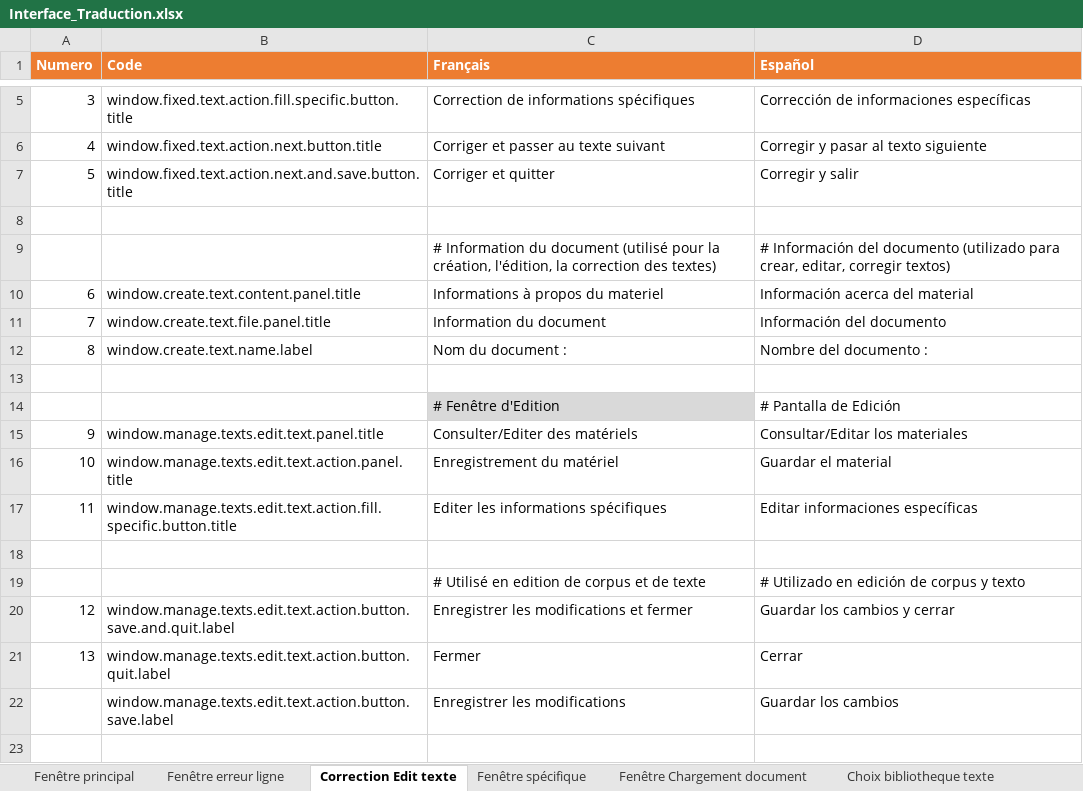
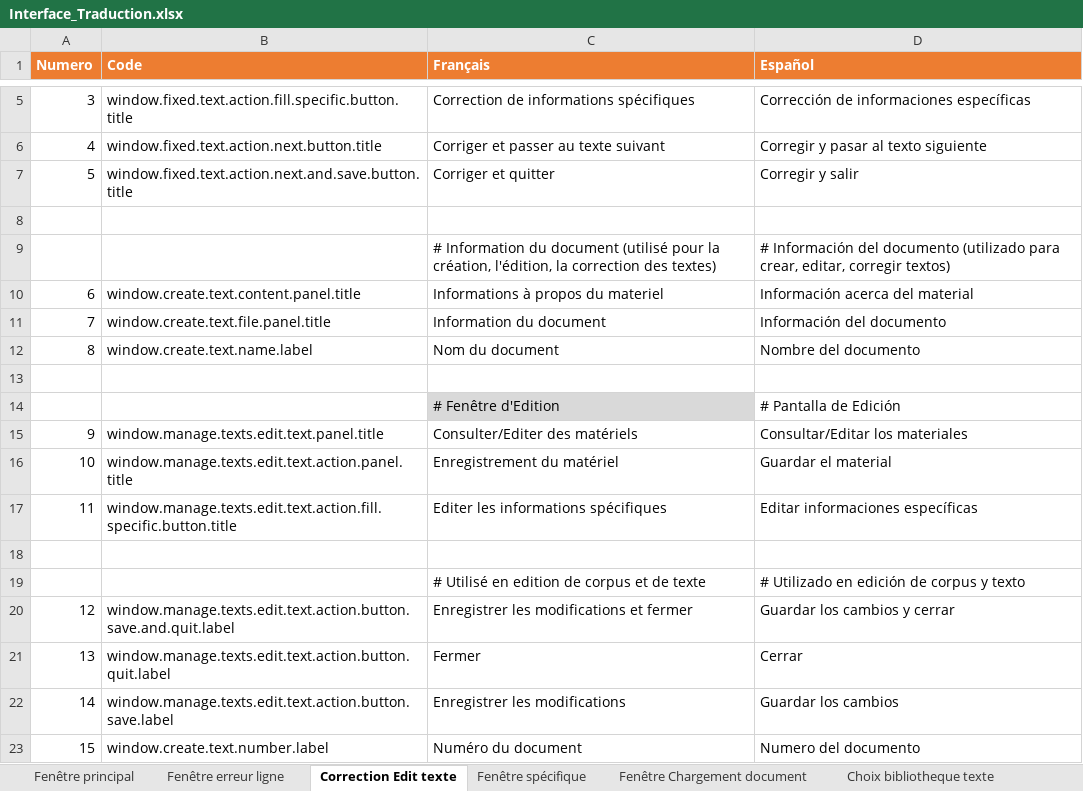
Before and after one commit to Jeremy-Leda/Caerus, an Excel workbook: Interface_Traduction.xlsx, sheet Correction Edit texte, drawn as a sheet; only a part is shown, gaps mark what is left out; values as stored, in another font and other column widths than the file's, no borders; charts and pictures and table styles not drawn; the diff names each change by its address in the sheet, - before the commit and + after, or states it on an @@ line.

Commit message:
- Ajout d'un cache pour la gestion des numéros - Ajout du numéro des documents sur les fenêtres - Reprise de l'affichage des numéros des documents dans les exports excel

```diff
--- a/Interface_Traduction.xlsx (sheet Correction Edit texte)
+++ b/Interface_Traduction.xlsx (sheet Correction Edit texte)
-C12 (Français): Nom du document :
+C12 (Français): Nom du document
-D12 (Español): Nombre del documento :
+D12 (Español): Nombre del documento
@@ column A (Numero) renumbered in row 22 @@
+row 23: 15 | window.create.text.number.label | Numéro du document | Numero del documento
```
Also changed, not shown: sheet Erreur Fonctionnelle, sheet ES_Properties, sheet FR_Properties, sheet Constants, charts or pictures, 19 other files.
